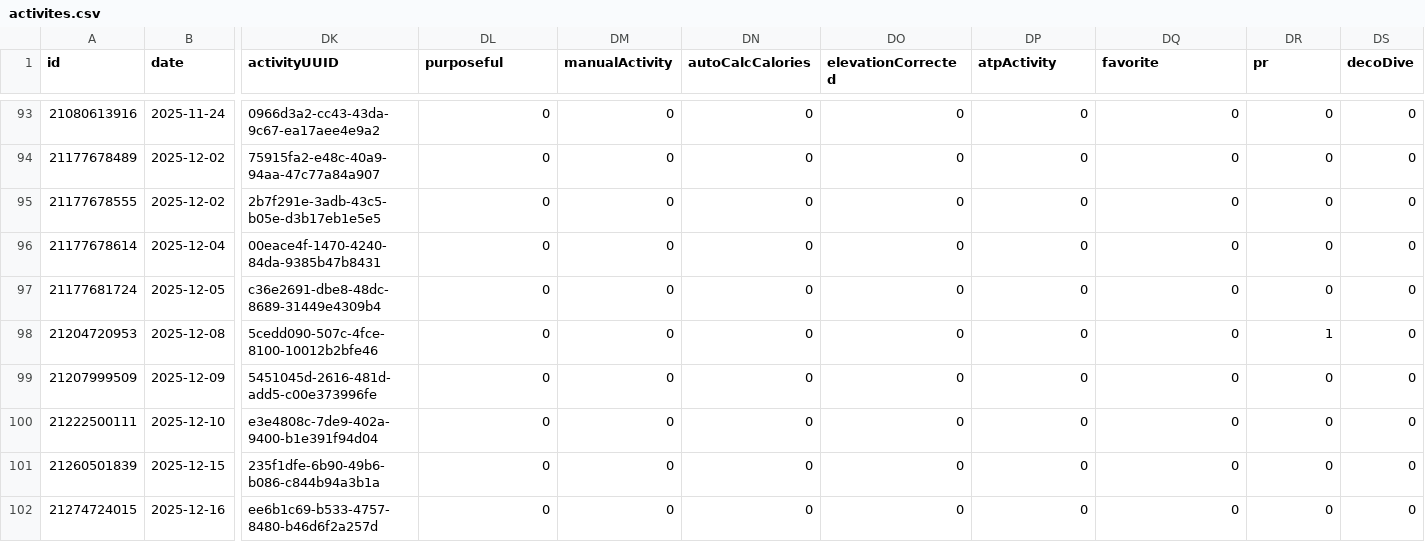
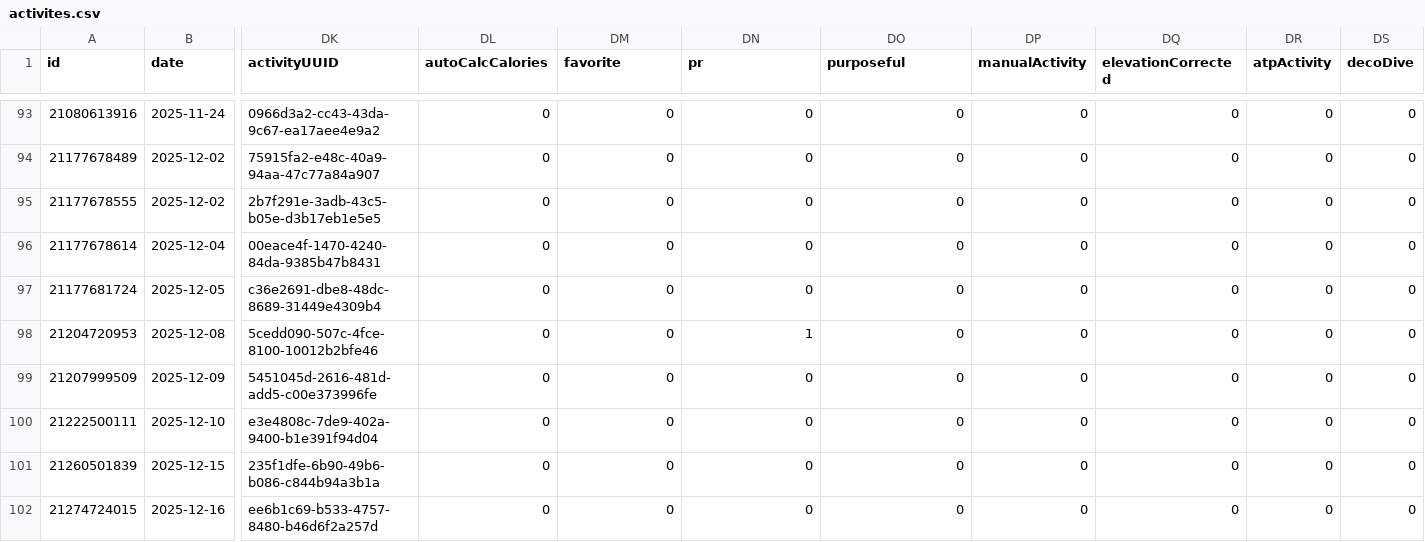
Before and after one commit to nicolasmahut-ui/garmin-data-frere, a CSV file: activites.csv, drawn as a sheet; only a part is shown, gaps mark what is left out; the diff covers the shown part only; the diff names each change by its address in the sheet, - before the commit and + after, or states it on an @@ line.

Commit message:
activites 2026-08-10 14:00

```diff
--- a/activites.csv
+++ b/activites.csv
-DL1: purposeful
+DL1: autoCalcCalories
-DM1: manualActivity
+DM1: favorite
-DN1: autoCalcCalories
+DN1: pr
-DO1: elevationCorrected
+DO1: purposeful
-DP1: atpActivity
+DP1: manualActivity
-DQ1: favorite
+DQ1: elevationCorrected
-DR1: pr
+DR1: atpActivity
-DN98 (pr): 0
+DN98 (pr): 1
-DR98 (atpActivity): 1
+DR98 (atpActivity): 0
```
Also changed, not shown: 20 edited cells elsewhere in this file.
